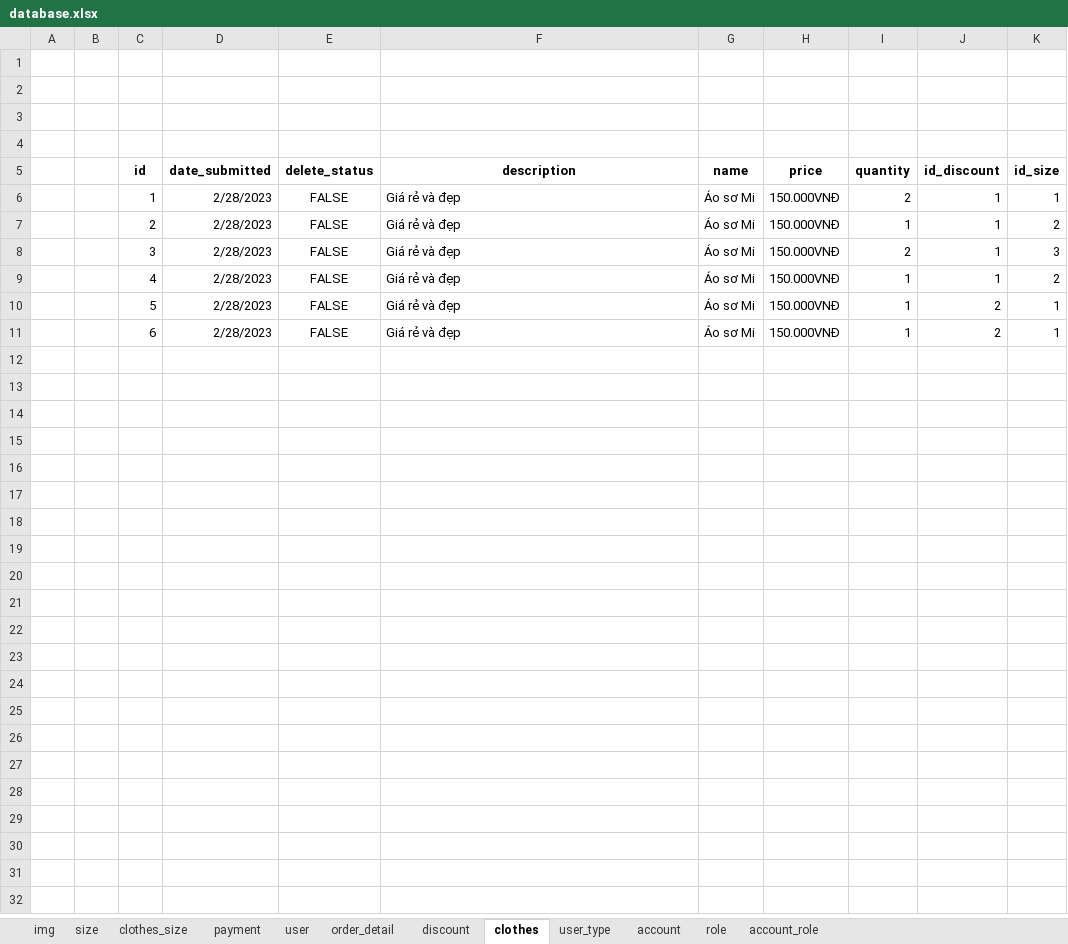
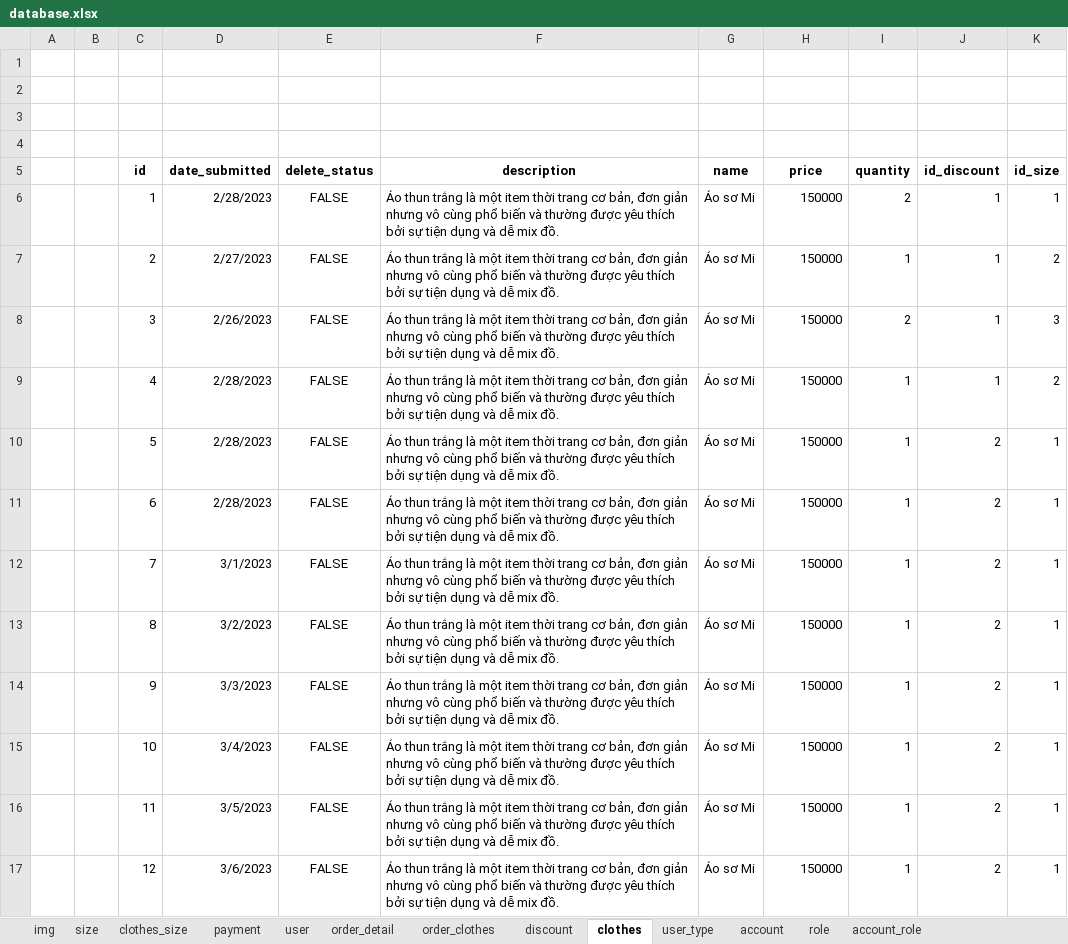
Before and after one commit to nguyenvanhuy02/Sprint_2, an Excel workbook: database.xlsx, sheet clothes, drawn as a sheet; values as stored, in another font and other column widths than the file's, no borders; the diff names each change by its address in the sheet, - before the commit and + after, or states it on an @@ line.

```diff
--- a/database.xlsx (sheet clothes)
+++ b/database.xlsx (sheet clothes)
+sheet tab: order_clothes
-F6:F11 (description): Giá rẻ và đẹp
+F6:F11 (description): Áo thun trắng là một item thời trang cơ bản, đơn giản nhưng vô cùng phổ biến và thường được yêu thích bởi sự tiện dụng và dễ mix đồ.
-H6:H11 (price): 150.000VNĐ
+H6:H11 (price): 150000
-D7 (date_submitted): 2/28/2023
+D7 (date_submitted): 2/27/2023
-D8 (date_submitted): 2/28/2023
+D8 (date_submitted): 2/26/2023
+row 12:  |  | 7 | 3/1/2023 | FALSE | Áo thun trắng là một item thời trang cơ bản, đơn giản nhưng vô cùng phổ biến và thường được yêu thích bởi sự tiện dụng và dễ mix đồ. | Áo sơ Mi | 150000 | 1 | 2 | 1
+row 13:  |  | 8 | 3/2/2023 | FALSE | Áo thun trắng là một item thời trang cơ bản, đơn giản nhưng vô cùng phổ biến và thường được yêu thích bởi sự tiện dụng và dễ mix đồ. | Áo sơ Mi | 150000 | 1 | 2 | 1
+row 14:  |  | 9 | 3/3/2023 | FALSE | Áo thun trắng là một item thời trang cơ bản, đơn giản nhưng vô cùng phổ biến và thường được yêu thích bởi sự tiện dụng và dễ mix đồ. | Áo sơ Mi | 150000 | 1 | 2 | 1
+row 15:  |  | 10 | 3/4/2023 | FALSE | Áo thun trắng là một item thời trang cơ bản, đơn giản nhưng vô cùng phổ biến và thường được yêu thích bởi sự tiện dụng và dễ mix đồ. | Áo sơ Mi | 150000 | 1 | 2 | 1
+row 16:  |  | 11 | 3/5/2023 | FALSE | Áo thun trắng là một item thời trang cơ bản, đơn giản nhưng vô cùng phổ biến và thường được yêu thích bởi sự tiện dụng và dễ mix đồ. | Áo sơ Mi | 150000 | 1 | 2 | 1
+row 17:  |  | 12 | 3/6/2023 | FALSE | Áo thun trắng là một item thời trang cơ bản, đơn giản nhưng vô cùng phổ biến và thường được yêu thích bởi sự tiện dụng và dễ mix đồ. | Áo sơ Mi | 150000 | 1 | 2 | 1
```
Also changed, not shown: sheet img, sheet order_detail, sheet account, 50 other files.
